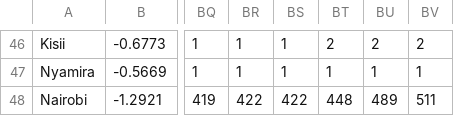
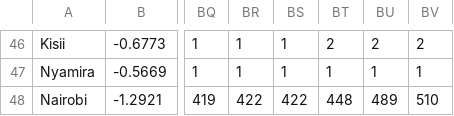
Before and after one commit to collins-emasi/kenya-data, a CSV file: complete_set.csv, drawn as a sheet; only a part is shown, gaps mark what is left out; the diff names each change by its address in the sheet, - before the commit and + after, or states it on an @@ line.

Commit message:
Update complete_set.csv

```diff
--- a/complete_set.csv
+++ b/complete_set.csv
-BV48: 511
+BV48: 510
```
